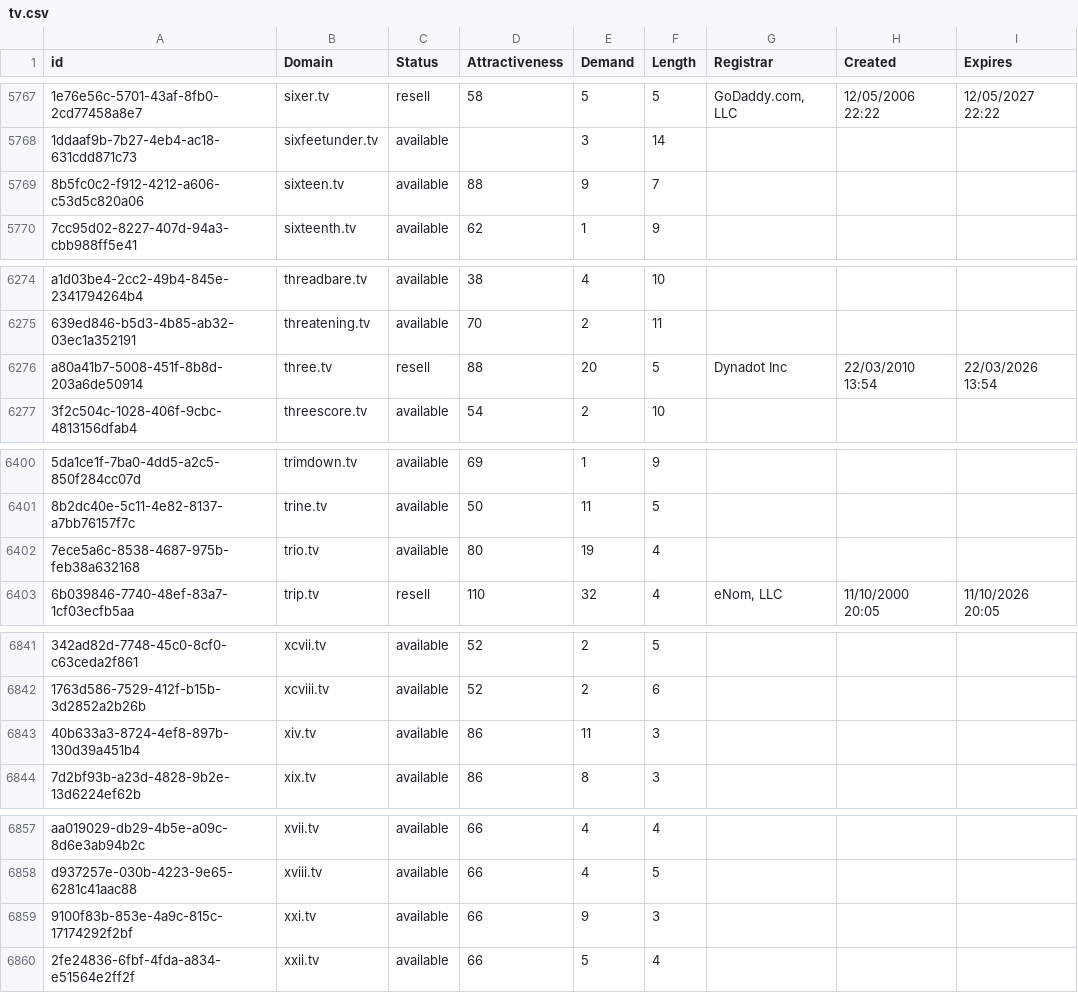
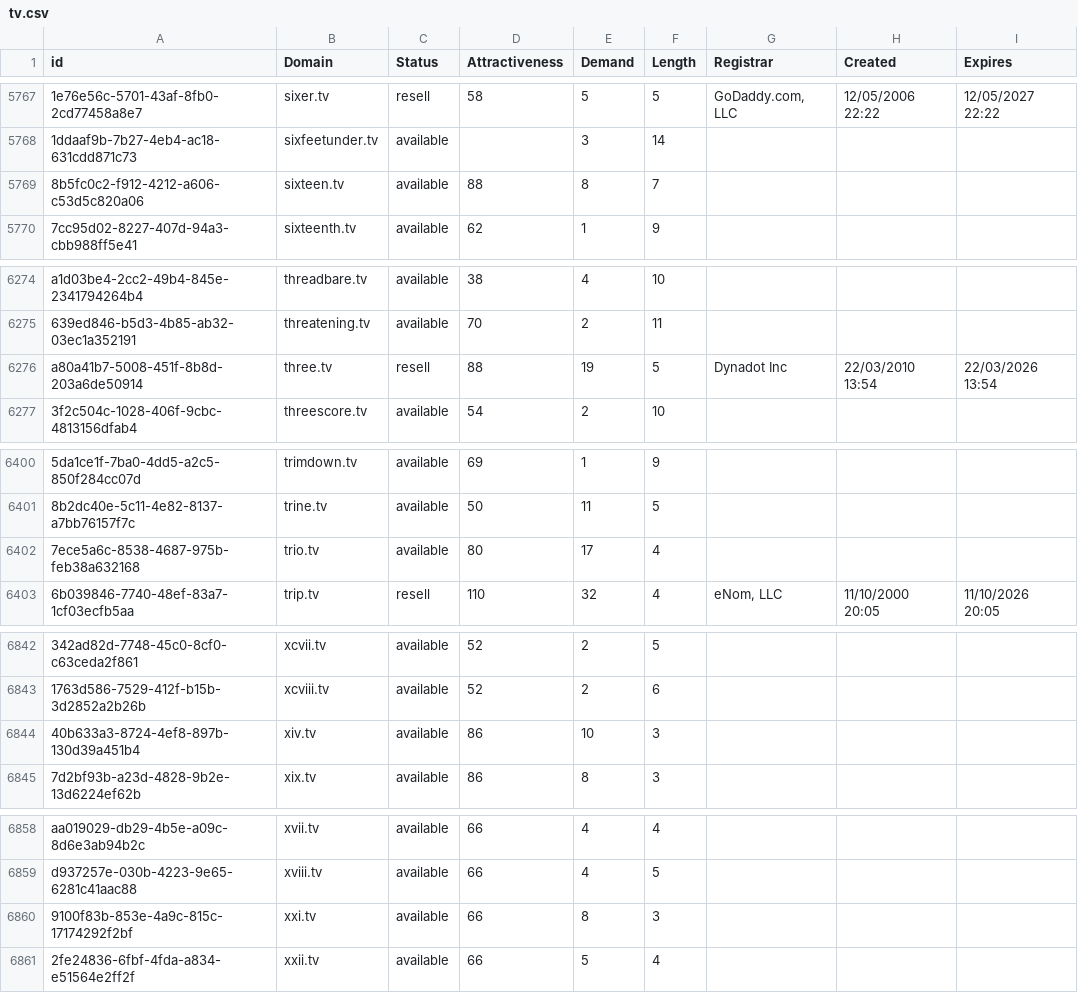
Before and after one commit to UniqueDomains/tv-oneword-domains, a CSV file: tv.csv, drawn as a sheet; only a part is shown, gaps mark what is left out; addresses are those after the commit; the diff covers the shown part only; the diff names each change by its address in the sheet, - before the commit and + after, or states it on an @@ line.

```diff
--- a/tv.csv
+++ b/tv.csv
-E5769 (Demand): 9
+E5769 (Demand): 8
-E6276 (Demand): 20
+E6276 (Demand): 19
-E6402 (Demand): 19
+E6402 (Demand): 17
-E6844 (Demand): 11
+E6844 (Demand): 10
-E6860 (Demand): 9
+E6860 (Demand): 8
```
Also changed, not shown: 1 added row and 11 edited cells elsewhere in this file, 2 other files.
